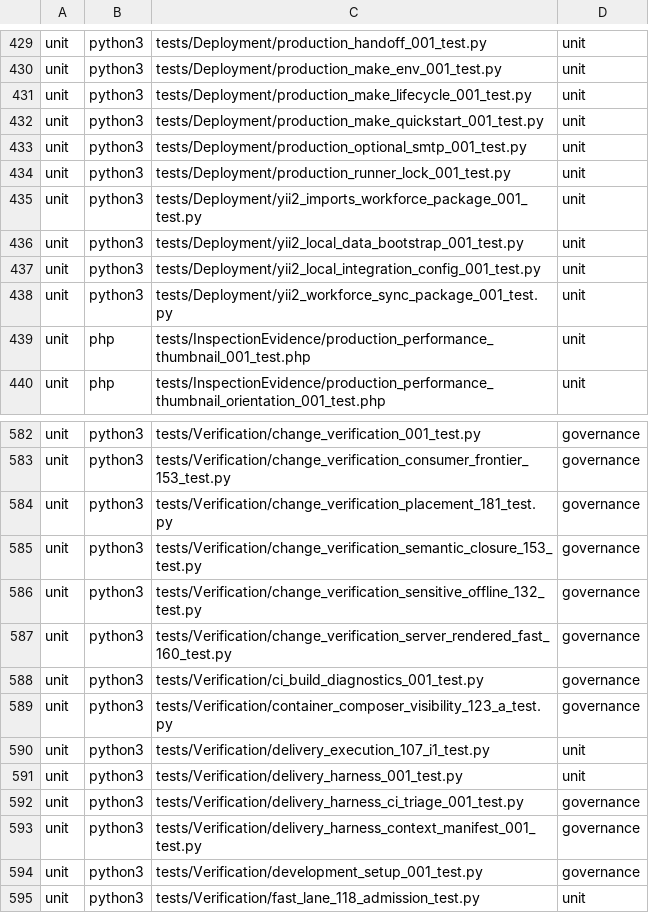
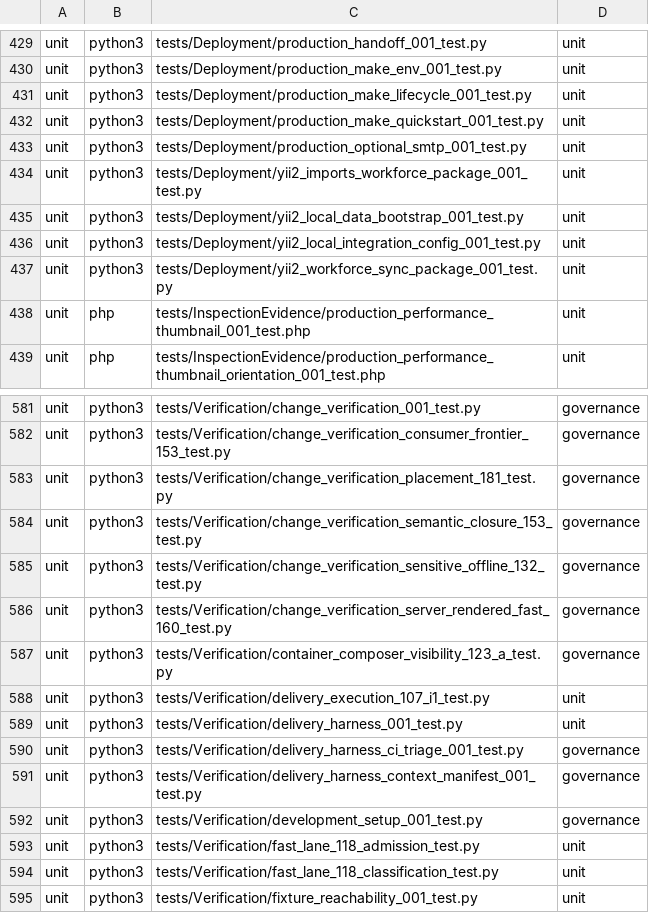
Before and after one commit to Antropophag/fm, a TSV file: tools/verification/suites.tsv, drawn as a sheet; only a part is shown, gaps mark what is left out; the shorter side is filled out with more unchanged rows.

Commit message:
Keep runner handoff simple and clarify lock permissions

```diff
--- a/tools/verification/suites.tsv
+++ b/tools/verification/suites.tsv
@@ -433,3 +433,2 @@ unit	python3	tests/Deployment/production_make_quickstart_001_test.py	unit
 unit	python3	tests/Deployment/production_optional_smtp_001_test.py	unit
-unit	python3	tests/Deployment/production_runner_lock_001_test.py	unit
 unit	python3	tests/Deployment/yii2_imports_workforce_package_001_test.py	unit
@@ -587,3 +586,2 @@ unit	python3	tests/Verification/change_verification_sensitive_offline_132_test.p
 unit	python3	tests/Verification/change_verification_server_rendered_fast_160_test.py	governance
-unit	python3	tests/Verification/ci_build_diagnostics_001_test.py	governance
 unit	python3	tests/Verification/container_composer_visibility_123_a_test.py	governance
```
Also changed, not shown: 11 other files.
